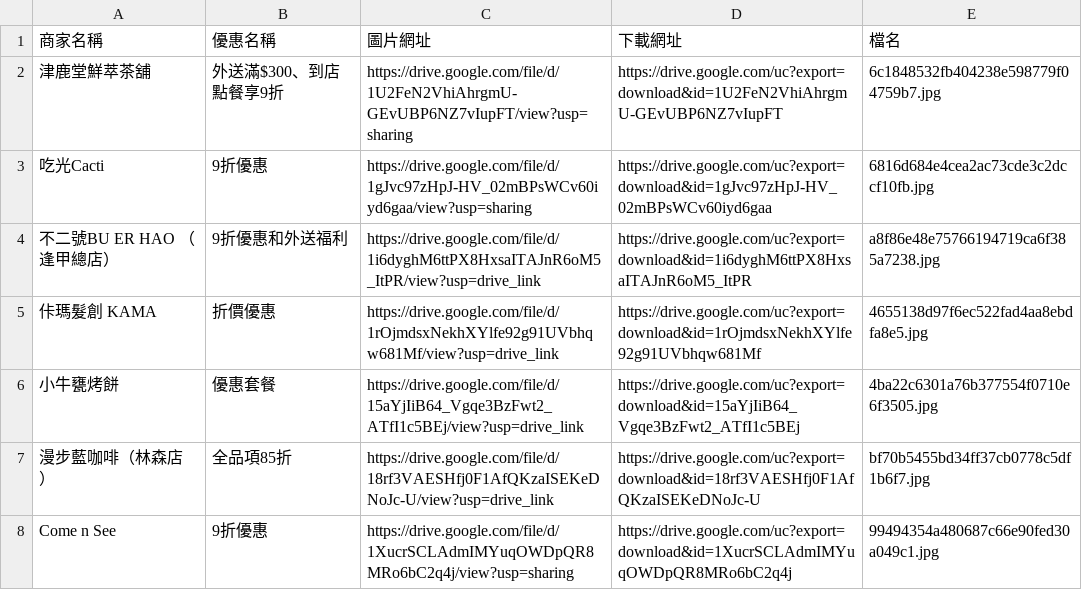
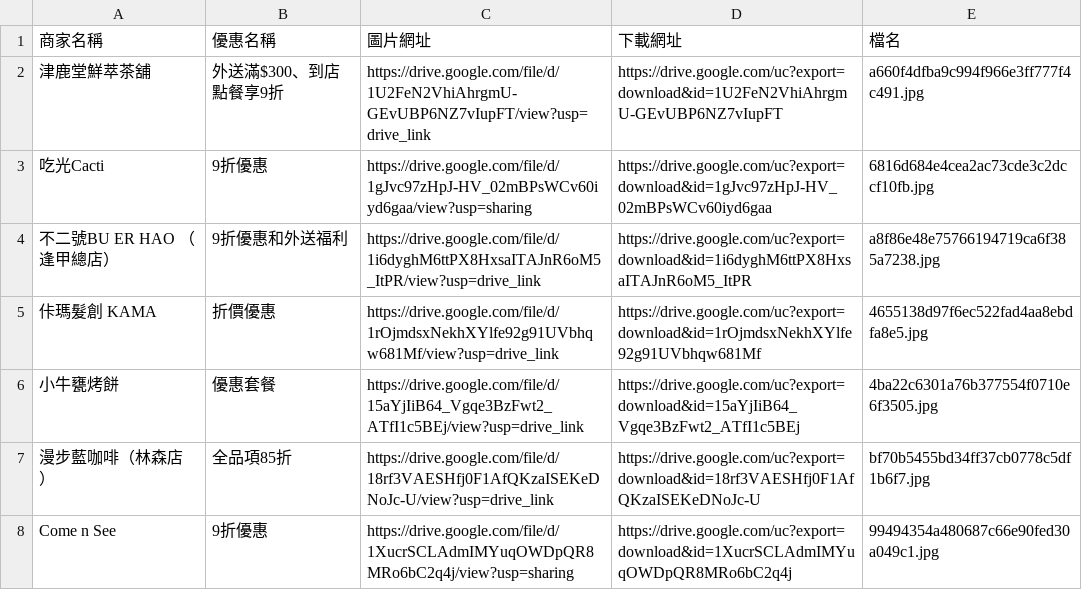
Before and after one commit to ntcusa000/Special-Merchant, a CSV file: data/mapping.csv, drawn as a sheet; only a part is shown.

```diff
--- a/data/mapping.csv
+++ b/data/mapping.csv
@@ -1,3 +1,3 @@
 商家名稱,優惠名稱,圖片網址,下載網址,檔名
-津鹿堂鮮萃茶舖,外送滿$300、到店點餐享9折,https://drive.google.com/file/d/1U2FeN2VhiAhrgmU-GEvUBP6NZ7vIupFT/view?usp=sharing,https://drive.google.com/uc?export=download&id=1U2FeN2VhiAhrgmU-GEvUBP6NZ7vIupFT,6c1848532fb404238e598779f04759b7.jpg
+津鹿堂鮮萃茶舖,外送滿$300、到店點餐享9折,https://drive.google.com/file/d/1U2FeN2VhiAhrgmU-GEvUBP6NZ7vIupFT/view?usp=drive_link,https://drive.google.com/uc?export=download&id=1U2FeN2VhiAhrgmU-GEvUBP6NZ7vIupFT,a660f4dfba9c994f966e3ff777f4c491.jpg
 吃光Cacti,9折優惠,https://drive.google.com/file/d/1gJvc97zHpJ-HV_02mBPsWCv60iyd6gaa/view?usp=sharing,https://drive.google.com/uc?export=download&id=1gJvc97zHpJ-HV_02mBPsWCv60iyd6gaa,6816d684e4cea2ac73cde3c2dccf10fb.jpg
```
Also changed, not shown: 2 other files.
